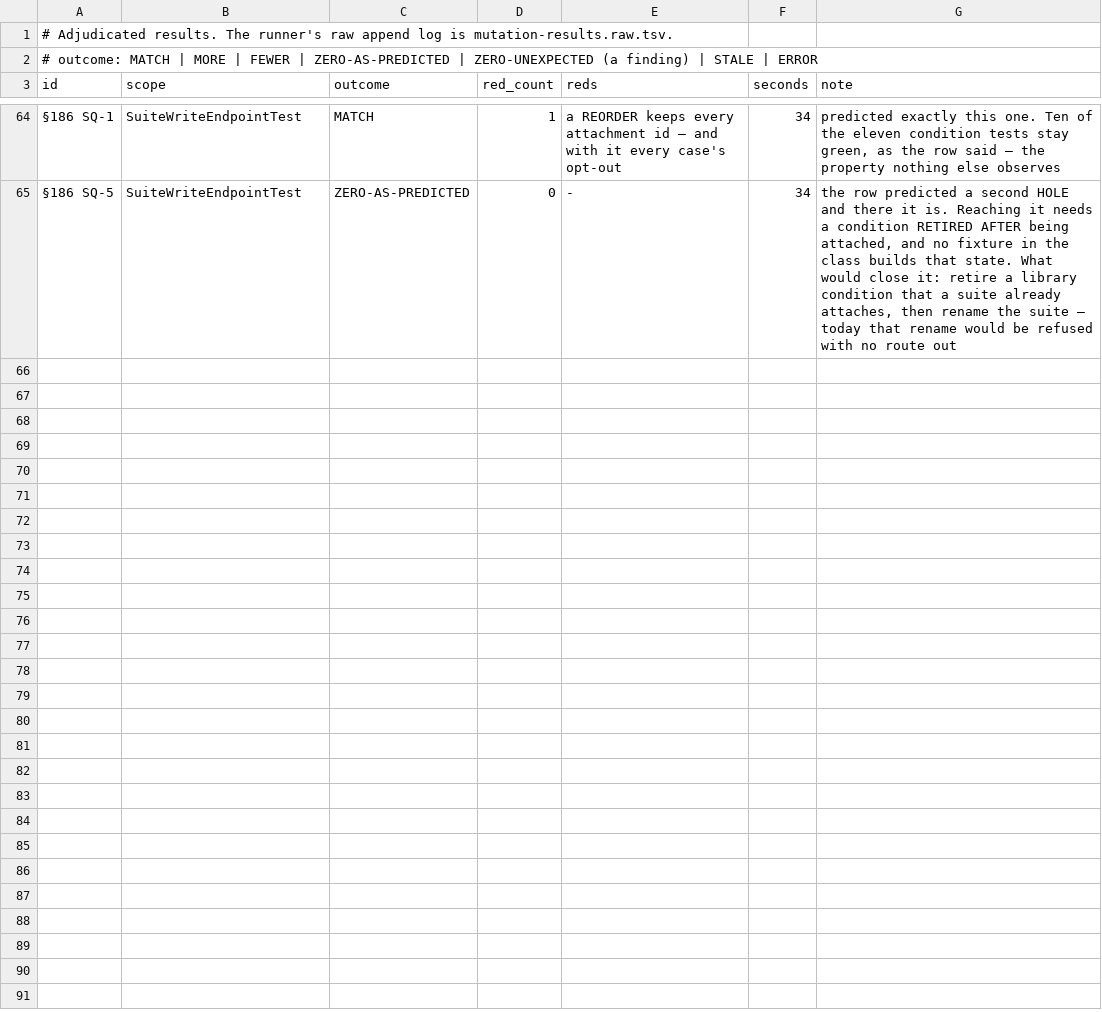
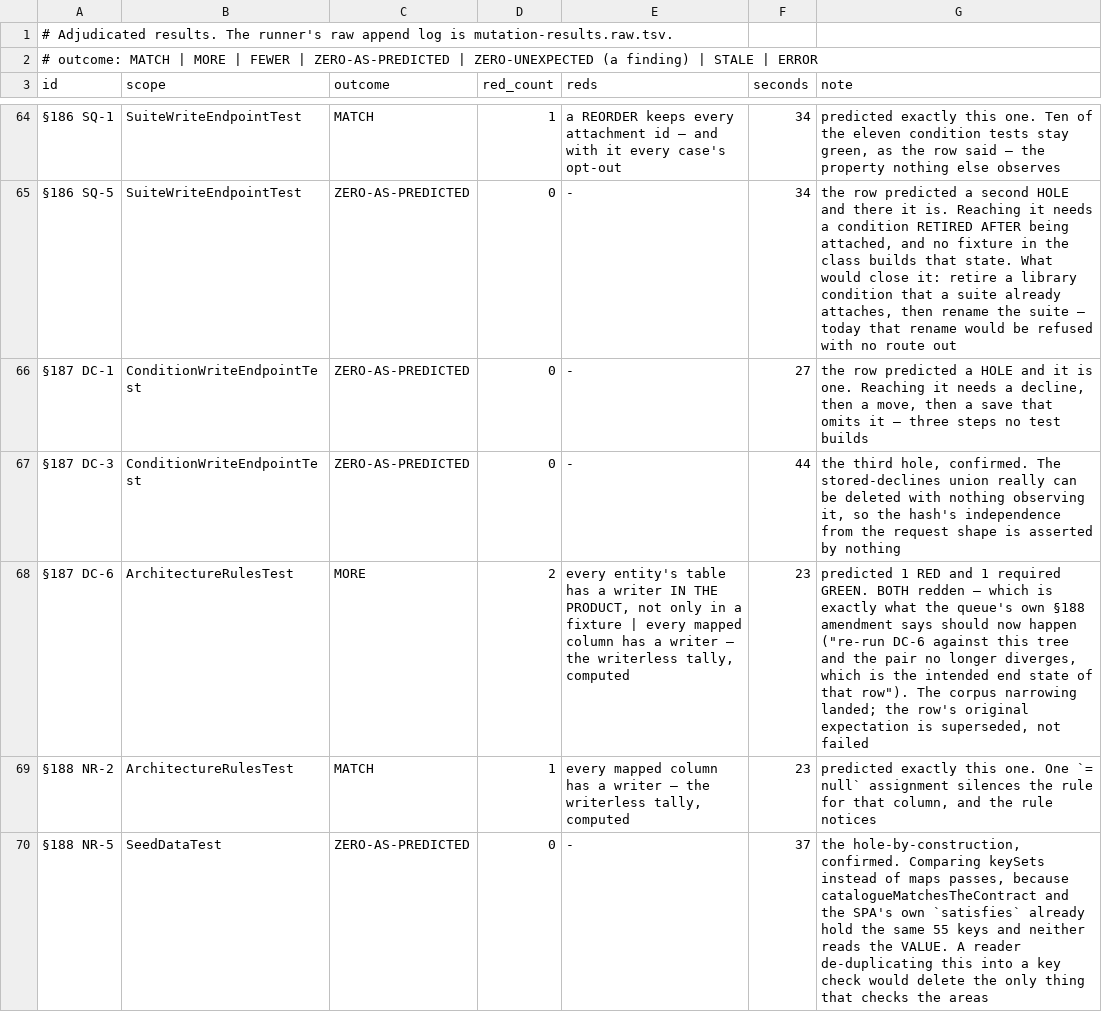
Before and after one commit to akotrulev/tcms, a TSV file: docs/verification/mutation-results.tsv, drawn as a sheet; only a part is shown, gaps mark what is left out; the diff covers the shown part only; the diff names each change by its address in the sheet, - before the commit and + after, or states it on an @@ line.

```diff
--- a/docs/verification/mutation-results.tsv
+++ b/docs/verification/mutation-results.tsv
+row 66: §187 DC-1 | ConditionWriteEndpointTest | ZERO-AS-PREDICTED | 0 | - | 27 | the row predicted a HOLE and it is one. Reaching it needs a decline, then a move, then a save that omits it — three steps no test builds
+row 67: §187 DC-3 | ConditionWriteEndpointTest | ZERO-AS-PREDICTED | 0 | - | 44 | the third hole, confirmed. The stored-declines union really can be deleted with nothing observing it, so the hash's independence from the request shape is asserted by nothing
+row 68: §187 DC-6 | ArchitectureRulesTest | MORE | 2 | every entity's table has a writer IN THE PRODUCT, not only in a fixture | every mapped column has a writer — the writerless tally, computed | 23 | predicted 1 RED and 1 required GREEN. BOTH redden — which is exactly what the queue's own §188 amendment says should now happen ("re-run DC-6 against this tree and the pair no longer diverges, which is the intended end state of that row"). The corpus narrowing landed; the row's original expectation is superseded, not failed
+row 69: §188 NR-2 | ArchitectureRulesTest | MATCH | 1 | every mapped column has a writer — the writerless tally, computed | 23 | predicted exactly this one. One `= null` assignment silences the rule for that column, and the rule notices
+row 70: §188 NR-5 | SeedDataTest | ZERO-AS-PREDICTED | 0 | - | 37 | the hole-by-construction, confirmed. Comparing keySets instead of maps passes, because catalogueMatchesTheContract and the SPA's own `satisfies` already hold the same 55 keys and neither reads the VALUE. A reader de-duplicating this into a key check would delete the only thing that checks the areas
```
Also changed, not shown: 4 added rows elsewhere in this file, docs/verification/mutation-manifest.tsv, docs/verification/mutation-results.raw.tsv, 1 other file.
